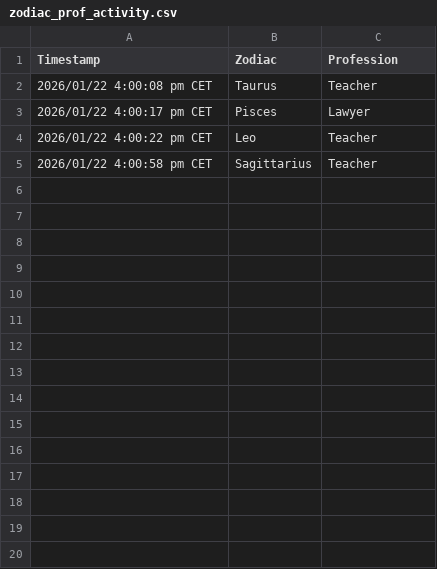
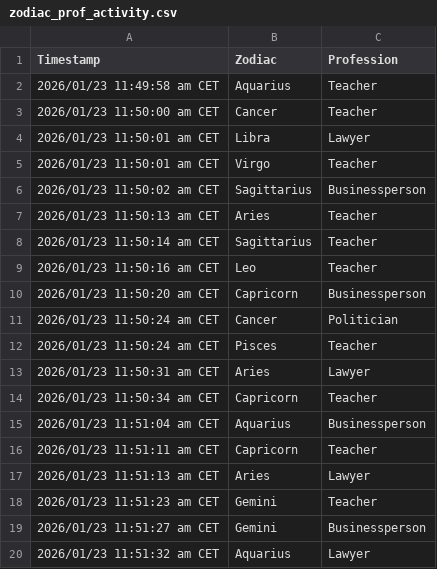
Before and after one commit to hussainsamareen-png/Peanuts, a CSV file: zodiac_prof_activity.csv, drawn as a sheet; removed rows and columns are numbered as before the commit, all else as after; the diff names each change by its address in the sheet, - before the commit and + after, or states it on an @@ line.

Commit message:
Update Zodiac Activity for Class Presentation Data

```diff
--- a/zodiac_prof_activity.csv
+++ b/zodiac_prof_activity.csv
-A2 (Timestamp): 2026/01/22 4:00:08 pm CET
+A2 (Timestamp): 2026/01/23 11:49:58 am CET
-B2 (Zodiac): Taurus
+B2 (Zodiac): Aquarius
-row 3: 2026/01/22 4:00:17 pm CET | Pisces | Lawyer
-row 4: 2026/01/22 4:00:22 pm CET | Leo | Teacher
+row 3: 2026/01/23 11:50:00 am CET | Cancer | Teacher
+row 4: 2026/01/23 11:50:01 am CET | Libra | Lawyer
+row 5: 2026/01/23 11:50:01 am CET | Virgo | Teacher
+row 6: 2026/01/23 11:50:02 am CET | Sagittarius | Businessperson
+row 7: 2026/01/23 11:50:13 am CET | Aries | Teacher
-A8 (Timestamp): 2026/01/22 4:00:58 pm CET
+A8 (Timestamp): 2026/01/23 11:50:14 am CET
+row 9: 2026/01/23 11:50:16 am CET | Leo | Teacher
+row 10: 2026/01/23 11:50:20 am CET | Capricorn | Businessperson
+row 11: 2026/01/23 11:50:24 am CET | Cancer | Politician
+row 12: 2026/01/23 11:50:24 am CET | Pisces | Teacher
+row 13: 2026/01/23 11:50:31 am CET | Aries | Lawyer
+row 14: 2026/01/23 11:50:34 am CET | Capricorn | Teacher
+row 15: 2026/01/23 11:51:04 am CET | Aquarius | Businessperson
+row 16: 2026/01/23 11:51:11 am CET | Capricorn | Teacher
+row 17: 2026/01/23 11:51:13 am CET | Aries | Lawyer
+row 18: 2026/01/23 11:51:23 am CET | Gemini | Teacher
+row 19: 2026/01/23 11:51:27 am CET | Gemini | Businessperson
+row 20: 2026/01/23 11:51:32 am CET | Aquarius | Lawyer
```
